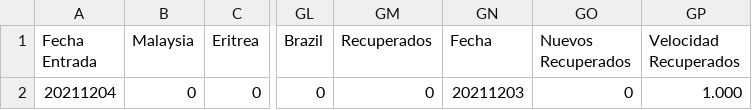
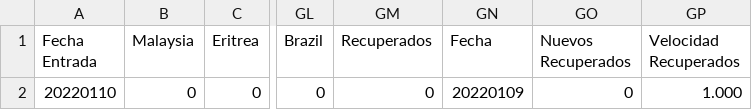
Before and after one commit to juanjmtzs/BI-COVID19, a CSV file: LAST_DAY_RECOVERED_LOAD.csv, drawn as a sheet; only a part is shown, gaps mark what is left out; the diff names each change by its address in the sheet, - before the commit and + after, or states it on an @@ line.

```diff
--- a/LAST_DAY_RECOVERED_LOAD.csv
+++ b/LAST_DAY_RECOVERED_LOAD.csv
-A2 (Fecha Entrada): 20211204
+A2 (Fecha Entrada): 20220110
-GN2 (Fecha): 20211203
+GN2 (Fecha): 20220109
```
Also changed, not shown: LAST_DAY_CONFIRMED_LOAD.csv, LAST_DAY_DEATH_LOAD.csv, 16 other files.
